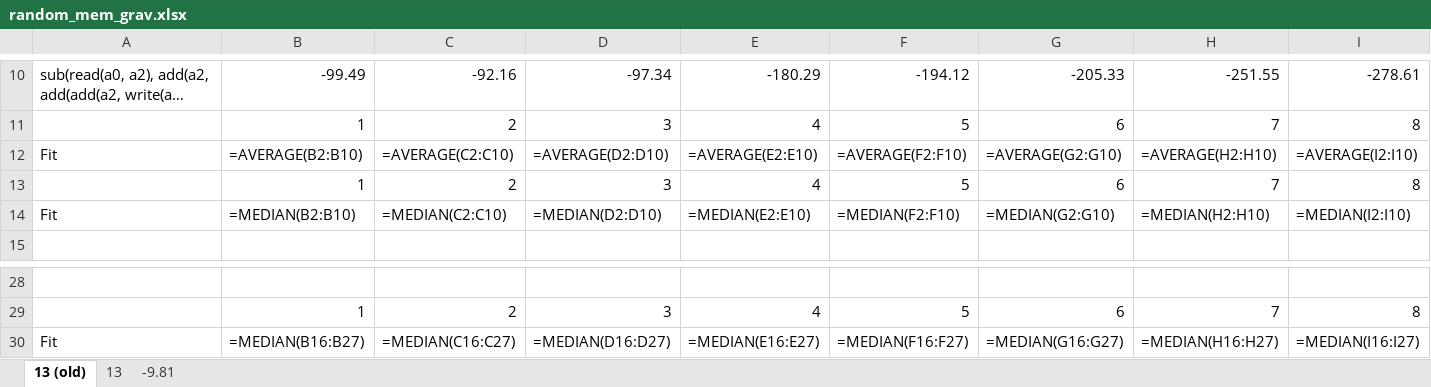
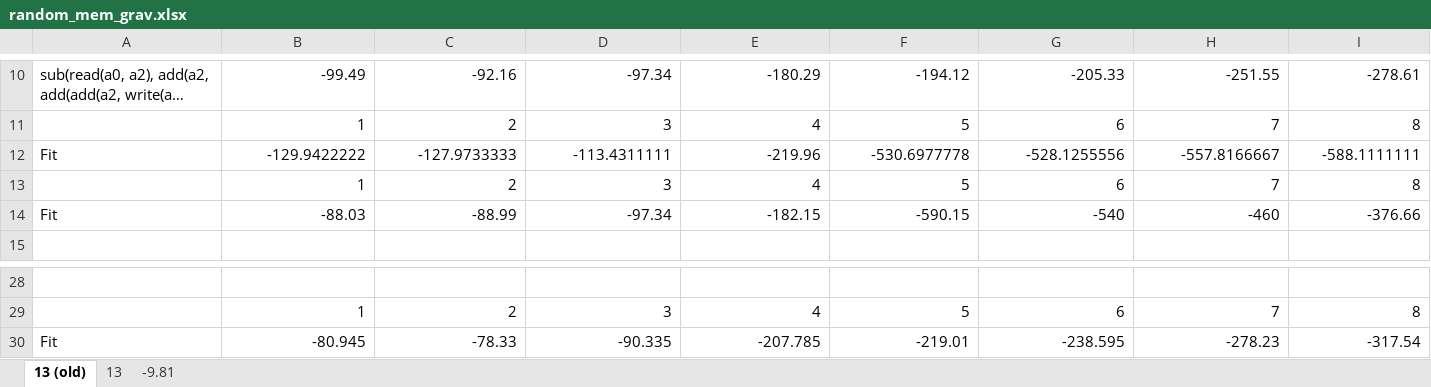
Before and after one commit to Ctrl-Sky/partly_observable_pendulum, an Excel workbook: pendulum/random_mem_grav/random_mem_grav.xlsx, sheet 13 (old), drawn as a sheet; only a part is shown, gaps mark what is left out; long unchanged cells end in …; values as stored, in another font and other column widths than the file's, no borders; formulas without a stored value are shown as written; removed rows and columns are numbered as before the commit, all else as after; rows hold the shown columns only; the diff names each change by its address in the sheet, - before the commit and + after, or states it on an @@ line.

```diff
--- a/pendulum/random_mem_grav/random_mem_grav.xlsx (sheet 13 (old))
+++ b/pendulum/random_mem_grav/random_mem_grav.xlsx (sheet 13 (old))
-row 12: Fit | =AVERAGE(B2:B10) | =AVERAGE(C2:C10) | =AVERAGE(D2:D10) | =AVERAGE(E2:E10) | =AVERAGE(F2:F10) | =AVERAGE(G2:G10) | =AVERAGE(H2:H10) | =AVERAGE(I2:I10)
+row 12: Fit | -129.9422222 | -127.9733333 | -113.4311111 | -219.96 | -530.6977778 | -528.1255556 | -557.8166667 | -588.1111111
-row 14: Fit | =MEDIAN(B2:B10) | =MEDIAN(C2:C10) | =MEDIAN(D2:D10) | =MEDIAN(E2:E10) | =MEDIAN(F2:F10) | =MEDIAN(G2:G10) | =MEDIAN(H2:H10) | =MEDIAN(I2:I10)
+row 14: Fit | -88.03 | -88.99 | -97.34 | -182.15 | -590.15 | -540 | -460 | -376.66
-row 30: Fit | =MEDIAN(B16:B27) | =MEDIAN(C16:C27) | =MEDIAN(D16:D27) | =MEDIAN(E16:E27) | =MEDIAN(F16:F27) | =MEDIAN(G16:G27) | =MEDIAN(H16:H27) | =MEDIAN(I16:I27)
+row 30: Fit | -80.945 | -78.33 | -90.335 | -207.785 | -219.01 | -238.595 | -278.23 | -317.54
```
Also changed, not shown: sheet -9.81, sheet 13, charts or pictures, pendulum/random_full_grav/random_full_grav.xlsx, 2 other files.
